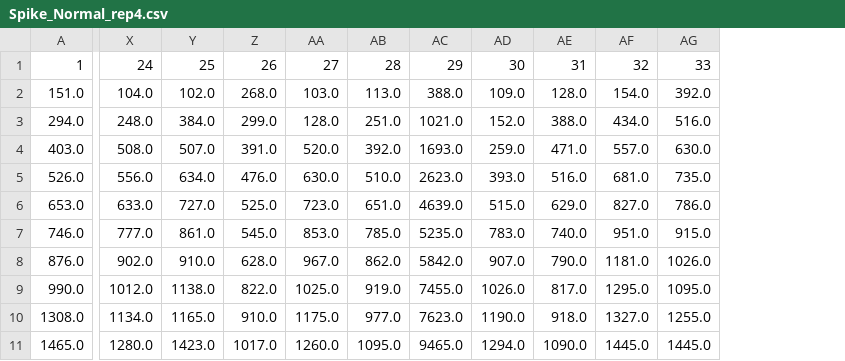
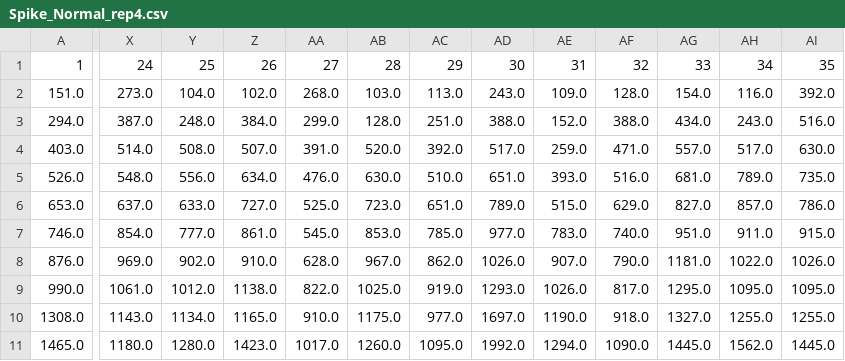
Before and after one commit to HopeEdwige/Decomp-CCA, a CSV file: signaux-simules/stats/64_channels/Spike_Normal_rep4.csv, drawn as a sheet; only a part is shown, gaps mark what is left out; removed rows and columns are numbered as before the commit, all else as after; the diff names each change by its address in the sheet, - before the commit and + after, or states it on an @@ line.

```diff
--- a/signaux-simules/stats/64_channels/Spike_Normal_rep4.csv
+++ b/signaux-simules/stats/64_channels/Spike_Normal_rep4.csv
+column X, rows 1-11: 24 | 273.0 | 387.0 | 514.0 | 548.0 | 637.0 | 854.0 | 969.0 | 1061.0 | 1143.0 | 1180.0
-column AC, rows 1-11: 29 | 388.0 | 1021.0 | 1693.0 | 2623.0 | 4639.0 | 5235.0 | 5842.0 | 7455.0 | 7623.0 | 9465.0
+column AD, rows 1-11: 30 | 243.0 | 388.0 | 517.0 | 651.0 | 789.0 | 977.0 | 1026.0 | 1293.0 | 1697.0 | 1992.0
+column AH, rows 1-11: 34 | 116.0 | 243.0 | 517.0 | 789.0 | 857.0 | 911.0 | 1022.0 | 1095.0 | 1255.0 | 1562.0
-Y1: 24
+Y1: 25
-Z1: 25
+Z1: 26
-AA1: 26
+AA1: 27
-AB1: 27
+AB1: 28
-AC1: 28
+AC1: 29
-AE1: 30
+AE1: 31
-AF1: 31
+AF1: 32
-AG1: 32
+AG1: 33
-AI1: 33
+AI1: 35
```
Also changed, not shown: signaux-simules/stats/64_channels/Spike_Normal_rep1.csv, signaux-simules/stats/64_channels/Spike_Normal_rep2.csv, 13 other files.
